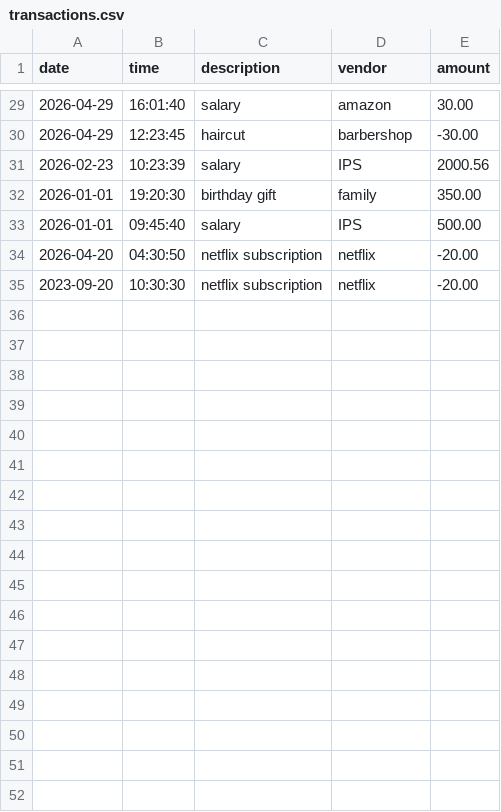
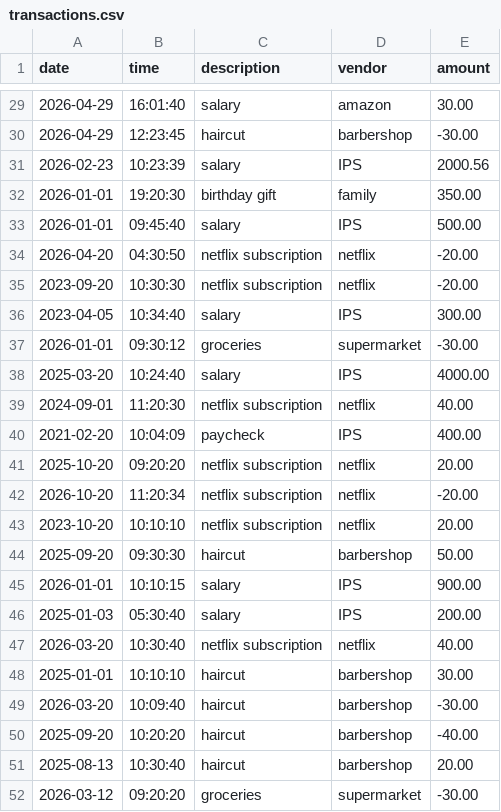
Before and after one commit to yu26s9-mouba1/Financial-Manager, a CSV file: data/transactions.csv, drawn as a sheet; only a part is shown, gaps mark what is left out; the diff names each change by its address in the sheet, - before the commit and + after, or states it on an @@ line.

```diff
--- a/data/transactions.csv
+++ b/data/transactions.csv
+row 36: 2023-04-05 | 10:34:40 | salary | IPS | 300.00
+row 37: 2026-01-01 | 09:30:12 | groceries | supermarket | -30.00
+row 38: 2025-03-20 | 10:24:40 | salary | IPS | 4000.00
+row 39: 2024-09-01 | 11:20:30 | netflix subscription | netflix | 40.00
+row 40: 2021-02-20 | 10:04:09 | paycheck | IPS | 400.00
+row 41: 2025-10-20 | 09:20:20 | netflix subscription | netflix | 20.00
+row 42: 2026-10-20 | 11:20:34 | netflix subscription | netflix | -20.00
+row 43: 2023-10-20 | 10:10:10 | netflix subscription | netflix | 20.00
+row 44: 2025-09-20 | 09:30:30 | haircut | barbershop | 50.00
+row 45: 2026-01-01 | 10:10:15 | salary | IPS | 900.00
+row 46: 2025-01-03 | 05:30:40 | salary | IPS | 200.00
+row 47: 2026-03-20 | 10:30:40 | netflix subscription | netflix | 40.00
+row 48: 2025-01-01 | 10:10:10 | haircut | barbershop | 30.00
+row 49: 2026-03-20 | 10:09:40 | haircut | barbershop | -30.00
+row 50: 2025-09-20 | 10:20:20 | haircut | barbershop | -40.00
+row 51: 2025-08-13 | 10:30:40 | haircut | barbershop | 20.00
+row 52: 2026-03-12 | 09:20:20 | groceries | supermarket | -30.00
```
Also changed, not shown: 3 other files.
